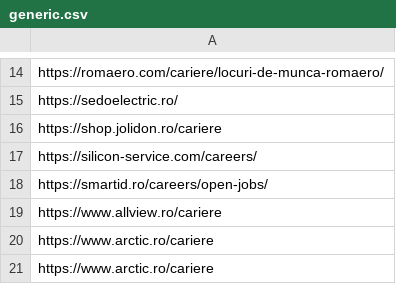
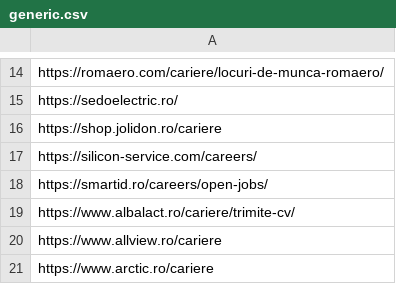
Before and after one commit to peviitor-ro/generic_jobs, a CSV file: generic.csv, drawn as a sheet; only a part is shown, gaps mark what is left out; the shorter side is filled out with more unchanged rows.

Commit message:
Added 1 job

```diff
--- a/generic.csv
+++ b/generic.csv
@@ -18,2 +18,3 @@ https://silicon-service.com/careers/
 https://smartid.ro/careers/open-jobs/
+https://www.albalact.ro/cariere/trimite-cv/
 https://www.allview.ro/cariere
```
